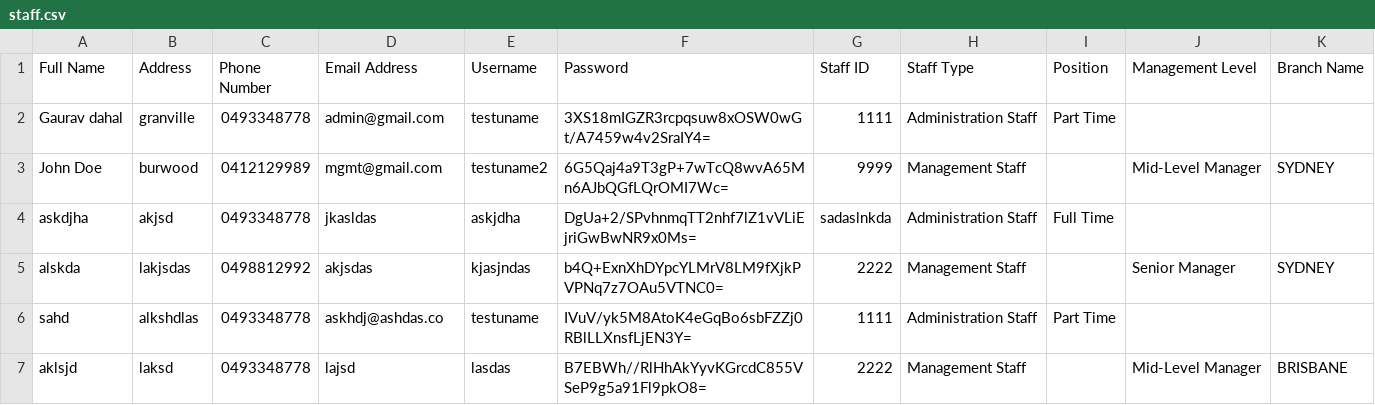
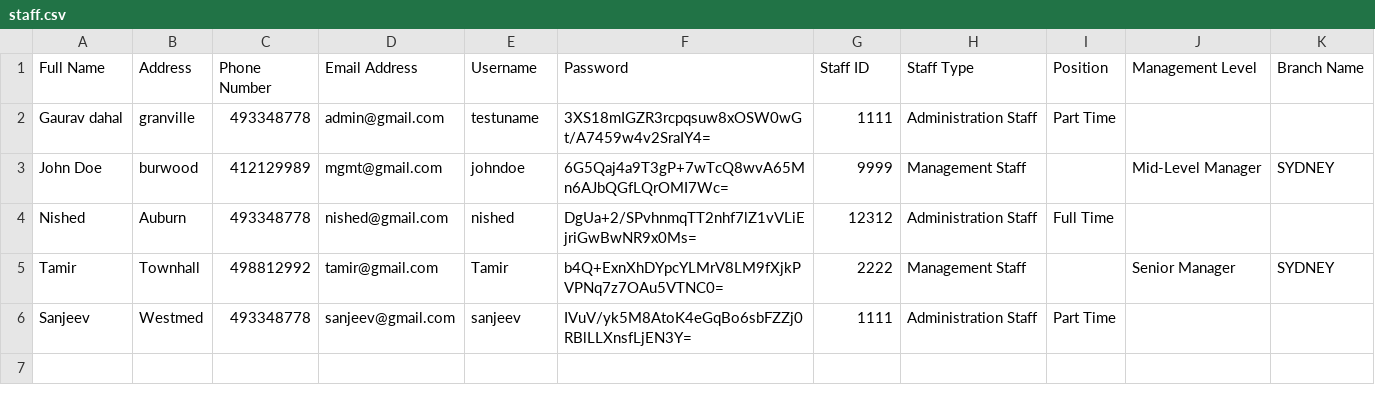
Before and after one commit to gaurav822/AISR-Enhanced, a CSV file: staff.csv, drawn as a sheet.

Commit message:
changed staff.csv

```diff
--- a/staff.csv
+++ b/staff.csv
@@ -1,7 +1,6 @@
 Full Name,Address,Phone Number,Email Address,Username,Password,Staff ID,Staff Type,Position,Management Level,Branch Name
-"Gaurav dahal","granville","0493348778","admin@gmail.com","testuname","3XS18mIGZR3rcpqsuw8xOSW0wGt/A7459w4v2SraIY4=","1111","Administration Staff","Part Time","",""
-"John Doe","burwood","0412129989","mgmt@gmail.com","testuname2","6G5Qaj4a9T3gP+7wTcQ8wvA65Mn6AJbQGfLQrOMI7Wc=","9999","Management Staff","","Mid-Level Manager","SYDNEY"
-"askdjha","akjsd","0493348778","jkasldas","askjdha","DgUa+2/SPvhnmqTT2nhf7lZ1vVLiEjriGwBwNR9x0Ms=","sadaslnkda","Administration Staff","Full Time","",""
-"alskda","lakjsdas","0498812992","akjsdas","kjasjndas","b4Q+ExnXhDYpcYLMrV8LM9fXjkPVPNq7z7OAu5VTNC0=","2222","Management Staff","","Senior Manager","SYDNEY"
-"sahd","alkshdlas","0493348778","askhdj@ashdas.co","testuname","IVuV/yk5M8AtoK4eGqBo6sbFZZj0RBlLLXnsfLjEN3Y=","1111","Administration Staff","Part Time","",""
-"aklsjd","laksd","0493348778","lajsd","lasdas","B7EBWh//RlHhAkYyvKGrcdC855VSeP9g5a91Fl9pkO8=","2222","Management Staff","","Mid-Level Manager","BRISBANE"
+Gaurav dahal,granville,493348778,admin@gmail.com,testuname,3XS18mIGZR3rcpqsuw8xOSW0wGt/A7459w4v2SraIY4=,1111,Administration Staff,Part Time,,
+John Doe,burwood,412129989,mgmt@gmail.com,johndoe,6G5Qaj4a9T3gP+7wTcQ8wvA65Mn6AJbQGfLQrOMI7Wc=,9999,Management Staff,,Mid-Level Manager,SYDNEY
+Nished,Auburn,493348778,nished@gmail.com,nished,DgUa+2/SPvhnmqTT2nhf7lZ1vVLiEjriGwBwNR9x0Ms=,12312,Administration Staff,Full Time,,
+Tamir,Townhall,498812992,tamir@gmail.com,Tamir,b4Q+ExnXhDYpcYLMrV8LM9fXjkPVPNq7z7OAu5VTNC0=,2222,Management Staff,,Senior Manager,SYDNEY
+Sanjeev,Westmed,493348778,sanjeev@gmail.com,sanjeev,IVuV/yk5M8AtoK4eGqBo6sbFZZj0RBlLLXnsfLjEN3Y=,1111,Administration Staff,Part Time,,
```
Also changed, not shown: 1 other file.
